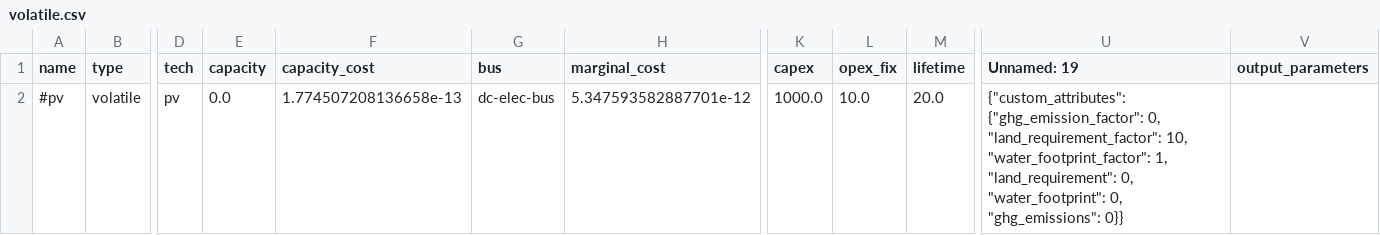
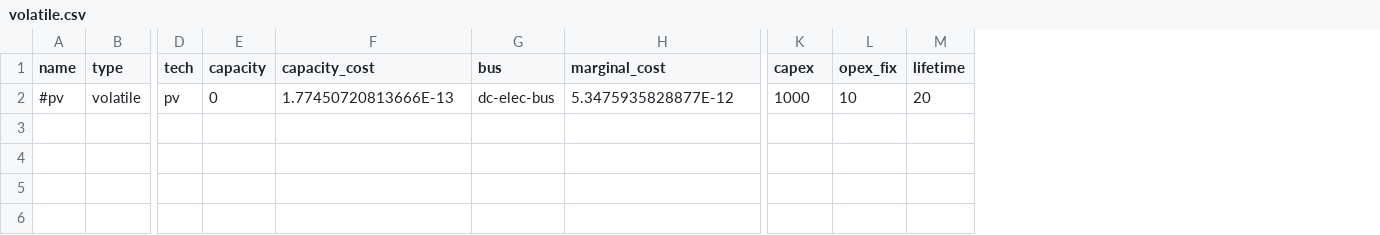
Before and after one commit to rl-institut/oemof-tabular-plugins, a CSV file: examples/scenarios/aiwa/data/elements/volatile.csv, drawn as a sheet; only a part is shown, gaps mark what is left out; the diff names each change by its address in the sheet, - before the commit and + after, or states it on an @@ line.

Commit message:
Fix volatile.csv for aiwa

```diff
--- a/examples/scenarios/aiwa/data/elements/volatile.csv
+++ b/examples/scenarios/aiwa/data/elements/volatile.csv
-column U (Unnamed: 19), row 2: {"custom_attributes": {"ghg_emission_factor": 0, "land_requirement_factor": 10, "water_footprint_factor": 1, "land_requirement": 0, "water_footprint": 0, "ghg_emissions": 0}}
-column V (output_parameters), empty
-E2 (capacity): 0.0
+E2 (capacity): 0
-F2 (capacity_cost): 1.774507208136658e-13
+F2 (capacity_cost): 1.77450720813666E-13
-H2 (marginal_cost): 5.347593582887701e-12
+H2 (marginal_cost): 5.3475935828877E-12
-K2 (capex): 1000.0
+K2 (capex): 1000
-L2 (opex_fix): 10.0
+L2 (opex_fix): 10
-M2 (lifetime): 20.0
+M2 (lifetime): 20
```
